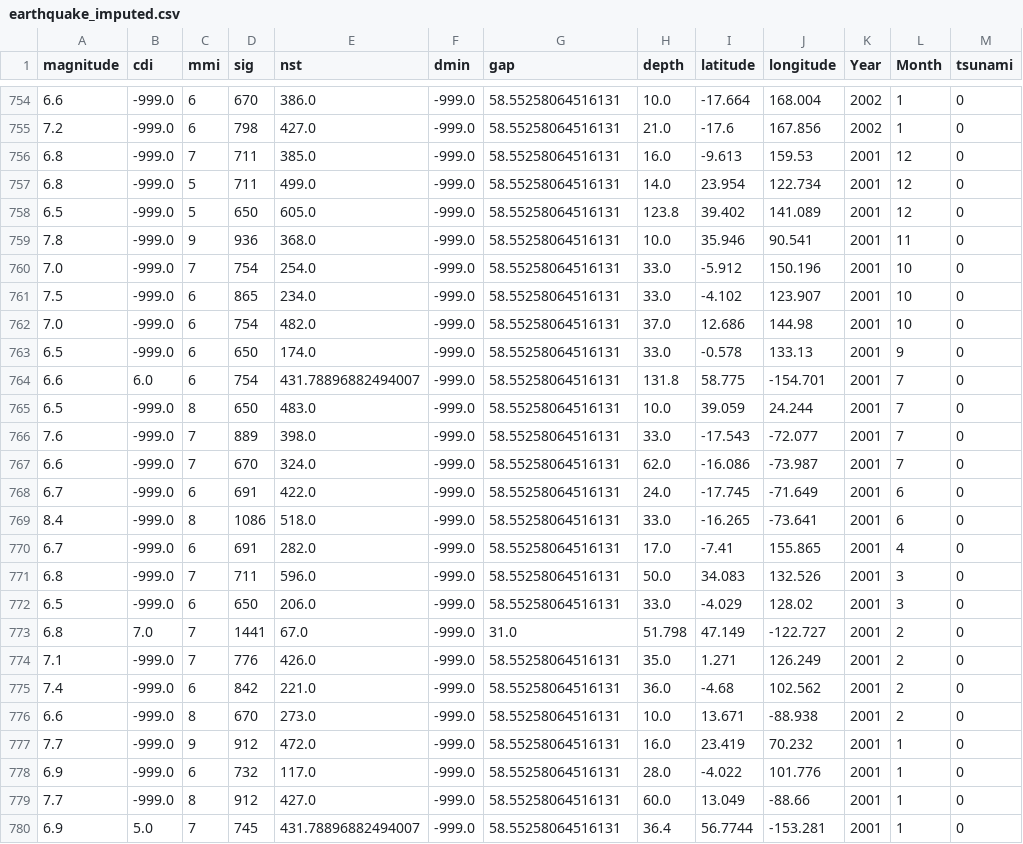
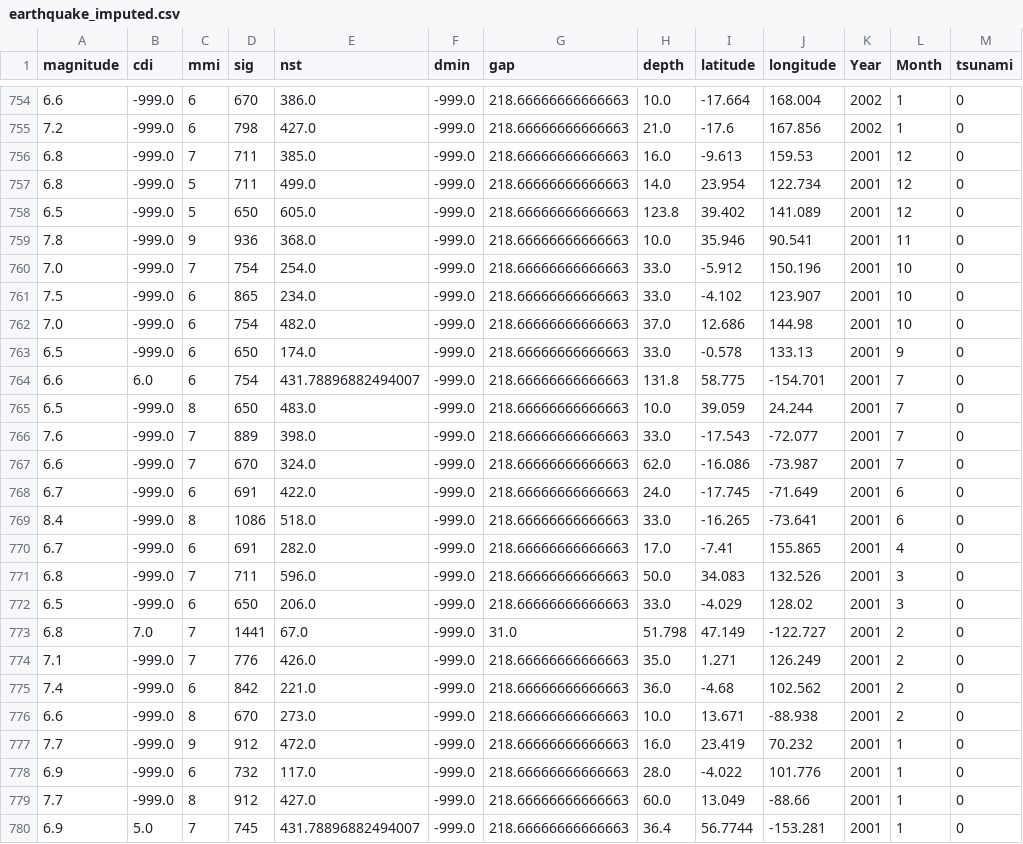
Before and after one commit to daniel67014/tsunami-earthquake-analysis, a CSV file: data/processed/earthquake_imputed.csv, drawn as a sheet; only a part is shown, gaps mark what is left out; the diff covers the shown part only.

```diff
--- a/data/processed/earthquake_imputed.csv
+++ b/data/processed/earthquake_imputed.csv
@@ -754,27 +754,27 @@ magnitude,cdi,mmi,sig,nst,dmin,gap,depth,latitude,longitude,Year,Month,tsunami
-6.6,-999.0,6,670,386.0,-999.0,58.55258064516131,10.0,-17.664,168.004,2002,1,0
-7.2,-999.0,6,798,427.0,-999.0,58.55258064516131,21.0,-17.6,167.856,2002,1,0
-6.8,-999.0,7,711,385.0,-999.0,58.55258064516131,16.0,-9.613,159.53,2001,12,0
-6.8,-999.0,5,711,499.0,-999.0,58.55258064516131,14.0,23.954,122.734,2001,12,0
-6.5,-999.0,5,650,605.0,-999.0,58.55258064516131,123.8,39.402,141.089,2001,12,0
-7.8,-999.0,9,936,368.0,-999.0,58.55258064516131,10.0,35.946,90.541,2001,11,0
-7.0,-999.0,7,754,254.0,-999.0,58.55258064516131,33.0,-5.912,150.196,2001,10,0
-7.5,-999.0,6,865,234.0,-999.0,58.55258064516131,33.0,-4.102,123.907,2001,10,0
-7.0,-999.0,6,754,482.0,-999.0,58.55258064516131,37.0,12.686,144.98,2001,10,0
-6.5,-999.0,6,650,174.0,-999.0,58.55258064516131,33.0,-0.578,133.13,2001,9,0
-6.6,6.0,6,754,431.78896882494007,-999.0,58.55258064516131,131.8,58.775,-154.701,2001,7,0
-6.5,-999.0,8,650,483.0,-999.0,58.55258064516131,10.0,39.059,24.244,2001,7,0
-7.6,-999.0,7,889,398.0,-999.0,58.55258064516131,33.0,-17.543,-72.077,2001,7,0
-6.6,-999.0,7,670,324.0,-999.0,58.55258064516131,62.0,-16.086,-73.987,2001,7,0
-6.7,-999.0,6,691,422.0,-999.0,58.55258064516131,24.0,-17.745,-71.649,2001,6,0
-8.4,-999.0,8,1086,518.0,-999.0,58.55258064516131,33.0,-16.265,-73.641,2001,6,0
-6.7,-999.0,6,691,282.0,-999.0,58.55258064516131,17.0,-7.41,155.865,2001,4,0
-6.8,-999.0,7,711,596.0,-999.0,58.55258064516131,50.0,34.083,132.526,2001,3,0
-6.5,-999.0,6,650,206.0,-999.0,58.55258064516131,33.0,-4.029,128.02,2001,3,0
+6.6,-999.0,6,670,386.0,-999.0,218.66666666666663,10.0,-17.664,168.004,2002,1,0
+7.2,-999.0,6,798,427.0,-999.0,218.66666666666663,21.0,-17.6,167.856,2002,1,0
+6.8,-999.0,7,711,385.0,-999.0,218.66666666666663,16.0,-9.613,159.53,2001,12,0
+6.8,-999.0,5,711,499.0,-999.0,218.66666666666663,14.0,23.954,122.734,2001,12,0
+6.5,-999.0,5,650,605.0,-999.0,218.66666666666663,123.8,39.402,141.089,2001,12,0
+7.8,-999.0,9,936,368.0,-999.0,218.66666666666663,10.0,35.946,90.541,2001,11,0
+7.0,-999.0,7,754,254.0,-999.0,218.66666666666663,33.0,-5.912,150.196,2001,10,0
+7.5,-999.0,6,865,234.0,-999.0,218.66666666666663,33.0,-4.102,123.907,2001,10,0
+7.0,-999.0,6,754,482.0,-999.0,218.66666666666663,37.0,12.686,144.98,2001,10,0
+6.5,-999.0,6,650,174.0,-999.0,218.66666666666663,33.0,-0.578,133.13,2001,9,0
+6.6,6.0,6,754,431.78896882494007,-999.0,218.66666666666663,131.8,58.775,-154.701,2001,7,0
+6.5,-999.0,8,650,483.0,-999.0,218.66666666666663,10.0,39.059,24.244,2001,7,0
+7.6,-999.0,7,889,398.0,-999.0,218.66666666666663,33.0,-17.543,-72.077,2001,7,0
+6.6,-999.0,7,670,324.0,-999.0,218.66666666666663,62.0,-16.086,-73.987,2001,7,0
+6.7,-999.0,6,691,422.0,-999.0,218.66666666666663,24.0,-17.745,-71.649,2001,6,0
+8.4,-999.0,8,1086,518.0,-999.0,218.66666666666663,33.0,-16.265,-73.641,2001,6,0
+6.7,-999.0,6,691,282.0,-999.0,218.66666666666663,17.0,-7.41,155.865,2001,4,0
+6.8,-999.0,7,711,596.0,-999.0,218.66666666666663,50.0,34.083,132.526,2001,3,0
+6.5,-999.0,6,650,206.0,-999.0,218.66666666666663,33.0,-4.029,128.02,2001,3,0
 6.8,7.0,7,1441,67.0,-999.0,31.0,51.798,47.149,-122.727,2001,2,0
-7.1,-999.0,7,776,426.0,-999.0,58.55258064516131,35.0,1.271,126.249,2001,2,0
-7.4,-999.0,6,842,221.0,-999.0,58.55258064516131,36.0,-4.68,102.562,2001,2,0
-6.6,-999.0,8,670,273.0,-999.0,58.55258064516131,10.0,13.671,-88.938,2001,2,0
-7.7,-999.0,9,912,472.0,-999.0,58.55258064516131,16.0,23.419,70.232,2001,1,0
-6.9,-999.0,6,732,117.0,-999.0,58.55258064516131,28.0,-4.022,101.776,2001,1,0
-7.7,-999.0,8,912,427.0,-999.0,58.55258064516131,60.0,13.049,-88.66,2001,1,0
-6.9,5.0,7,745,431.78896882494007,-999.0,58.55258064516131,36.4,56.7744,-153.281,2001,1,0
+7.1,-999.0,7,776,426.0,-999.0,218.66666666666663,35.0,1.271,126.249,2001,2,0
+7.4,-999.0,6,842,221.0,-999.0,218.66666666666663,36.0,-4.68,102.562,2001,2,0
+6.6,-999.0,8,670,273.0,-999.0,218.66666666666663,10.0,13.671,-88.938,2001,2,0
+7.7,-999.0,9,912,472.0,-999.0,218.66666666666663,16.0,23.419,70.232,2001,1,0
+6.9,-999.0,6,732,117.0,-999.0,218.66666666666663,28.0,-4.022,101.776,2001,1,0
+7.7,-999.0,8,912,427.0,-999.0,218.66666666666663,60.0,13.049,-88.66,2001,1,0
+6.9,5.0,7,745,431.78896882494007,-999.0,218.66666666666663,36.4,56.7744,-153.281,2001,1,0
```
Also changed, not shown: 44 edited cells elsewhere in this file, 1 other file.
